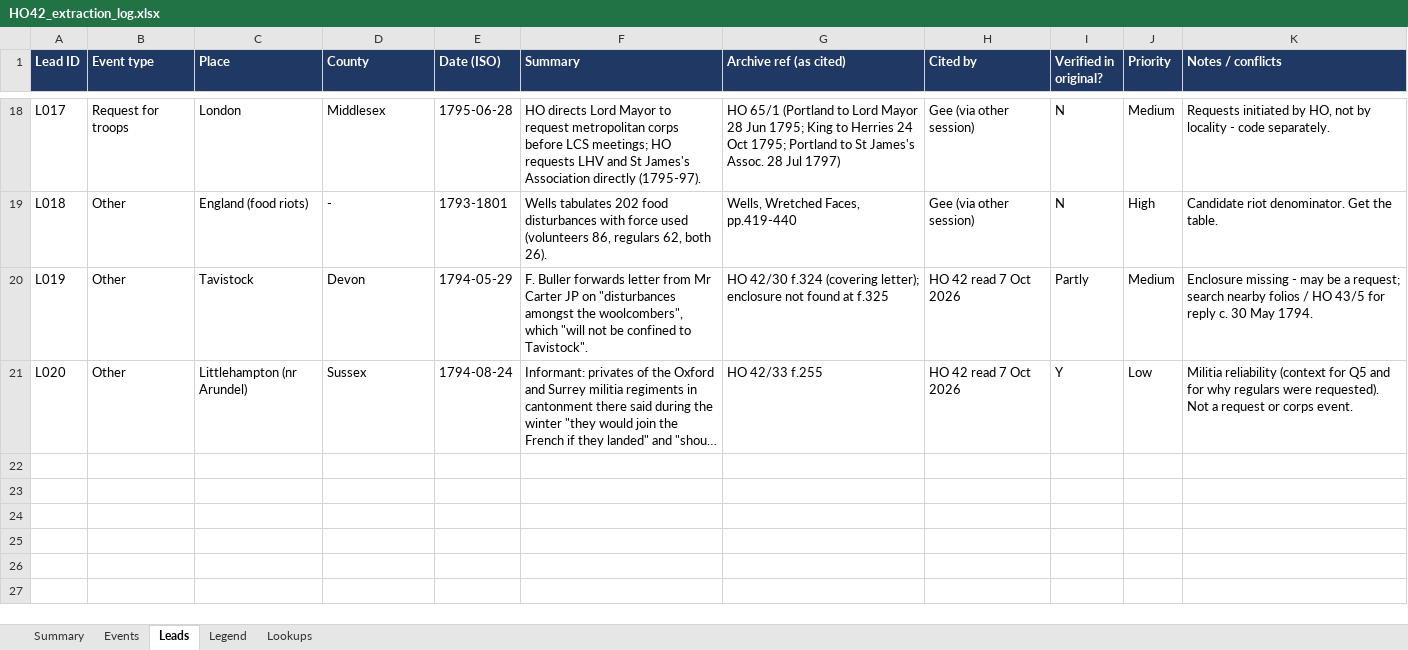
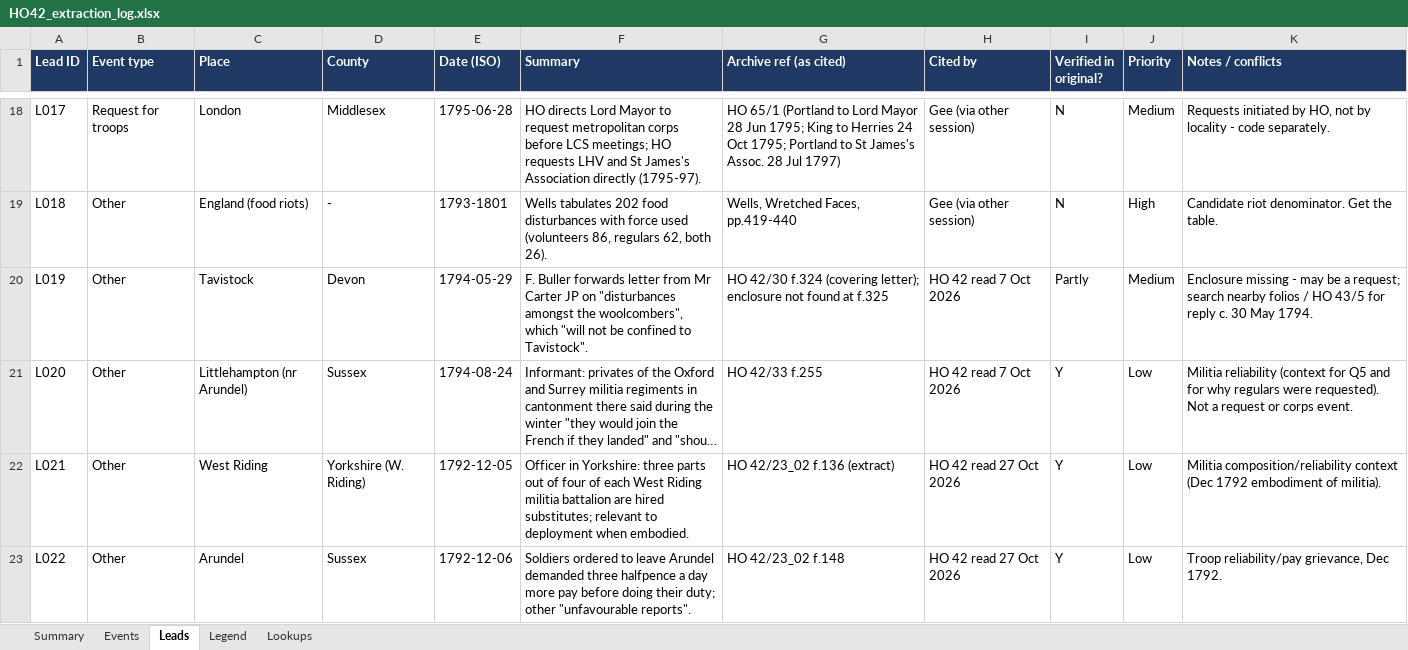
Before and after one commit to cbrinkmanschwartz/Zurich, an Excel workbook: HO42_extraction_log.xlsx, sheet Leads, drawn as a sheet; only a part is shown, gaps mark what is left out; long unchanged cells end in …; values as stored, in another font and other column widths than the file's, no borders; charts and pictures not drawn; the diff names each change by its address in the sheet, - before the commit and + after, or states it on an @@ line.

```diff
--- a/HO42_extraction_log.xlsx (sheet Leads)
+++ b/HO42_extraction_log.xlsx (sheet Leads)
+row 22: L021 | Other | West Riding | Yorkshire (W. Riding) | 1792-12-05 | Officer in Yorkshire: three parts out of four of each West Riding militia battalion are hired substitutes; relevant to deployment when embodied. | HO 42/23_02 f.136 (extract) | HO 42 read 27 Oct 2026 | Y | Low | Militia composition/reliability context (Dec 1792 embodiment of militia).
+row 23: L022 | Other | Arundel | Sussex | 1792-12-06 | Soldiers ordered to leave Arundel demanded three halfpence a day more pay before doing their duty; other "unfavourable reports". | HO 42/23_02 f.148 | HO 42 read 27 Oct 2026 | Y | Low | Troop reliability/pay grievance, Dec 1792.
```
Also changed, not shown: sheet Legend, sheet Events.
